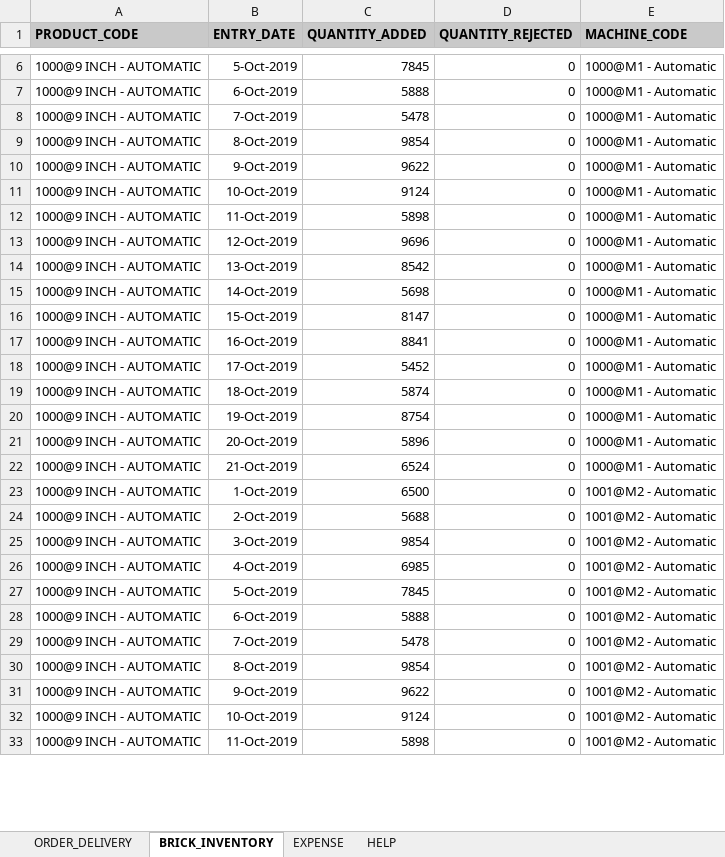
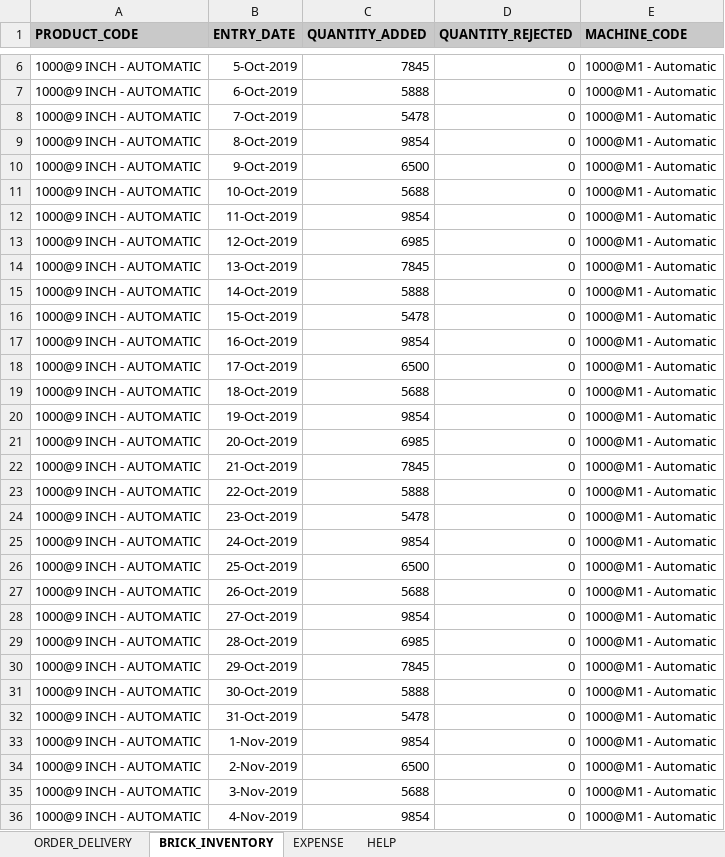
Before and after one commit to saikrupaassociates/skamainapp, an Excel workbook: Order_InventoryImport.xlsx, sheet BRICK_INVENTORY, drawn as a sheet; only a part is shown, gaps mark what is left out; values as stored, in another font and other column widths than the file's, no borders; addresses are those after the commit; the diff covers the shown part only; the diff names each change by its address in the sheet, - before the commit and + after, or states it on an @@ line.

```diff
--- a/Order_InventoryImport.xlsx (sheet BRICK_INVENTORY)
+++ b/Order_InventoryImport.xlsx (sheet BRICK_INVENTORY)
-C10 (QUANTITY_ADDED): 9622
+C10 (QUANTITY_ADDED): 6500
-C11 (QUANTITY_ADDED): 9124
+C11 (QUANTITY_ADDED): 5688
-C12 (QUANTITY_ADDED): 5898
+C12 (QUANTITY_ADDED): 9854
-C13 (QUANTITY_ADDED): 9696
+C13 (QUANTITY_ADDED): 6985
-C14 (QUANTITY_ADDED): 8542
+C14 (QUANTITY_ADDED): 7845
-C15 (QUANTITY_ADDED): 5698
+C15 (QUANTITY_ADDED): 5888
-C16 (QUANTITY_ADDED): 8147
+C16 (QUANTITY_ADDED): 5478
-C17 (QUANTITY_ADDED): 8841
+C17 (QUANTITY_ADDED): 9854
-C18 (QUANTITY_ADDED): 5452
+C18 (QUANTITY_ADDED): 6500
-C19 (QUANTITY_ADDED): 5874
+C19 (QUANTITY_ADDED): 5688
-C20 (QUANTITY_ADDED): 8754
+C20 (QUANTITY_ADDED): 9854
-C21 (QUANTITY_ADDED): 5896
+C21 (QUANTITY_ADDED): 6985
-C22 (QUANTITY_ADDED): 6524
+C22 (QUANTITY_ADDED): 7845
+row 23: 1000@9 INCH - AUTOMATIC | 22-Oct-2019 | 5888 | 0 | 1000@M1 - Automatic
+row 24: 1000@9 INCH - AUTOMATIC | 23-Oct-2019 | 5478 | 0 | 1000@M1 - Automatic
+row 25: 1000@9 INCH - AUTOMATIC | 24-Oct-2019 | 9854 | 0 | 1000@M1 - Automatic
-B26 (ENTRY_DATE): 1-Oct-2019
+B26 (ENTRY_DATE): 25-Oct-2019
-E26:E36 (MACHINE_CODE): 1001@M2 - Automatic
+E26:E36 (MACHINE_CODE): 1000@M1 - Automatic
-B27 (ENTRY_DATE): 2-Oct-2019
+B27 (ENTRY_DATE): 26-Oct-2019
-B28 (ENTRY_DATE): 3-Oct-2019
+B28 (ENTRY_DATE): 27-Oct-2019
-B29 (ENTRY_DATE): 4-Oct-2019
+B29 (ENTRY_DATE): 28-Oct-2019
-B30 (ENTRY_DATE): 5-Oct-2019
+B30 (ENTRY_DATE): 29-Oct-2019
-B31 (ENTRY_DATE): 6-Oct-2019
+B31 (ENTRY_DATE): 30-Oct-2019
-B32 (ENTRY_DATE): 7-Oct-2019
+B32 (ENTRY_DATE): 31-Oct-2019
-B33 (ENTRY_DATE): 8-Oct-2019
+B33 (ENTRY_DATE): 1-Nov-2019
-B34 (ENTRY_DATE): 9-Oct-2019
+B34 (ENTRY_DATE): 2-Nov-2019
-C34 (QUANTITY_ADDED): 9622
+C34 (QUANTITY_ADDED): 6500
-B35 (ENTRY_DATE): 10-Oct-2019
+B35 (ENTRY_DATE): 3-Nov-2019
-C35 (QUANTITY_ADDED): 9124
+C35 (QUANTITY_ADDED): 5688
-B36 (ENTRY_DATE): 11-Oct-2019
+B36 (ENTRY_DATE): 4-Nov-2019
-C36 (QUANTITY_ADDED): 5898
+C36 (QUANTITY_ADDED): 9854
```
Also changed, not shown: other rows of this sheet, sheet ORDER_DELIVERY, sheet EXPENSE, 9 other files.
